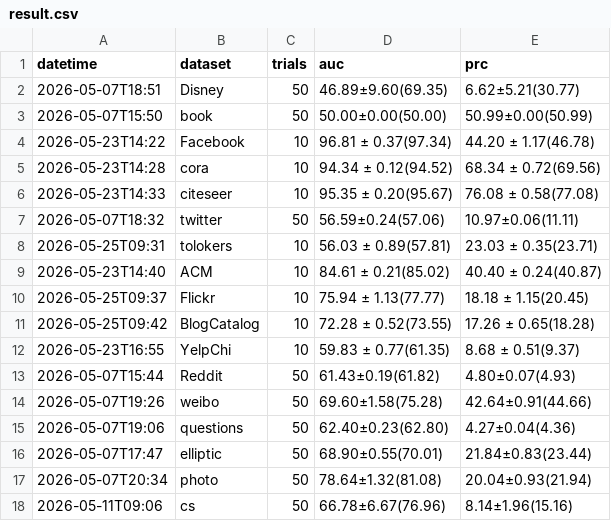
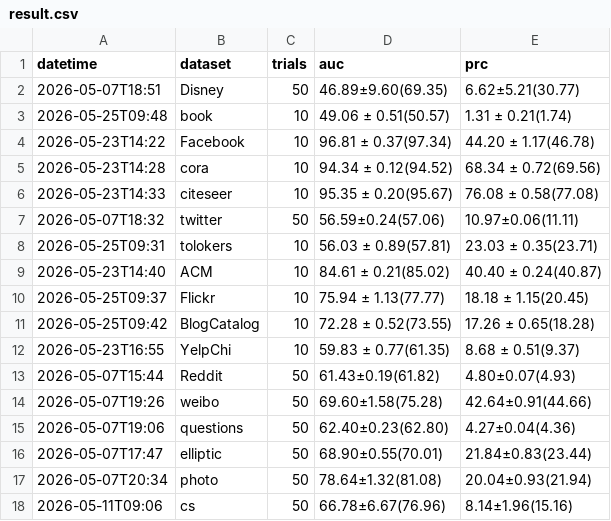
Before and after one commit to weiranli-cjlu/2026-MI-GAD, a CSV file: result.csv, drawn as a sheet; removed rows and columns are numbered as before the commit, all else as after; the diff names each change by its address in the sheet, - before the commit and + after, or states it on an @@ line.

```diff
--- a/result.csv
+++ b/result.csv
-row 3: 2026-05-07T15:50 | book | 50 | 50.00±0.00(50.00) | 50.99±0.00(50.99)
+row 3: 2026-05-25T09:48 | book | 10 | 49.06 ± 0.51(50.57) | 1.31 ± 0.21(1.74)
```
Also changed, not shown: 1 other file.
